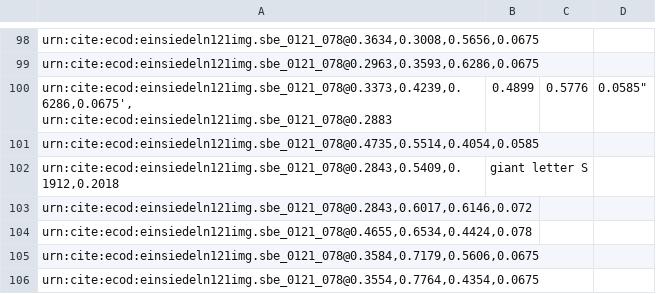
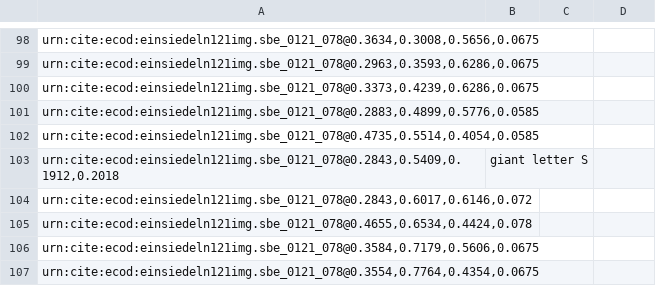
Before and after one commit to HCMID/chant, a CSV file: indices/Michael Shun 71-80.csv, drawn as a sheet; only a part is shown, gaps mark what is left out; removed rows and columns are numbered as before the commit, all else as after; ↵ is a line break in a cell; the diff names each change by its address in the sheet, - before the commit and + after, or states it on an @@ line.

Commit message:
Update Michael Shun 71-80.csv

```diff
--- a/indices/Michael Shun 71-80.csv
+++ b/indices/Michael Shun 71-80.csv
-row 100: urn:cite:ecod:einsiedeln121img.sbe_0121_078@0.3373,0.4239,0.6286,0.0675', ↵ urn:cite:ecod:einsiedeln121img.sbe_0121_078@0.2883 | 0.4899 | 0.5776 | 0.0585"
+row 100: urn:cite:ecod:einsiedeln121img.sbe_0121_078@0.3373,0.4239,0.6286,0.0675
+row 101: urn:cite:ecod:einsiedeln121img.sbe_0121_078@0.2883,0.4899,0.5776,0.0585
```
